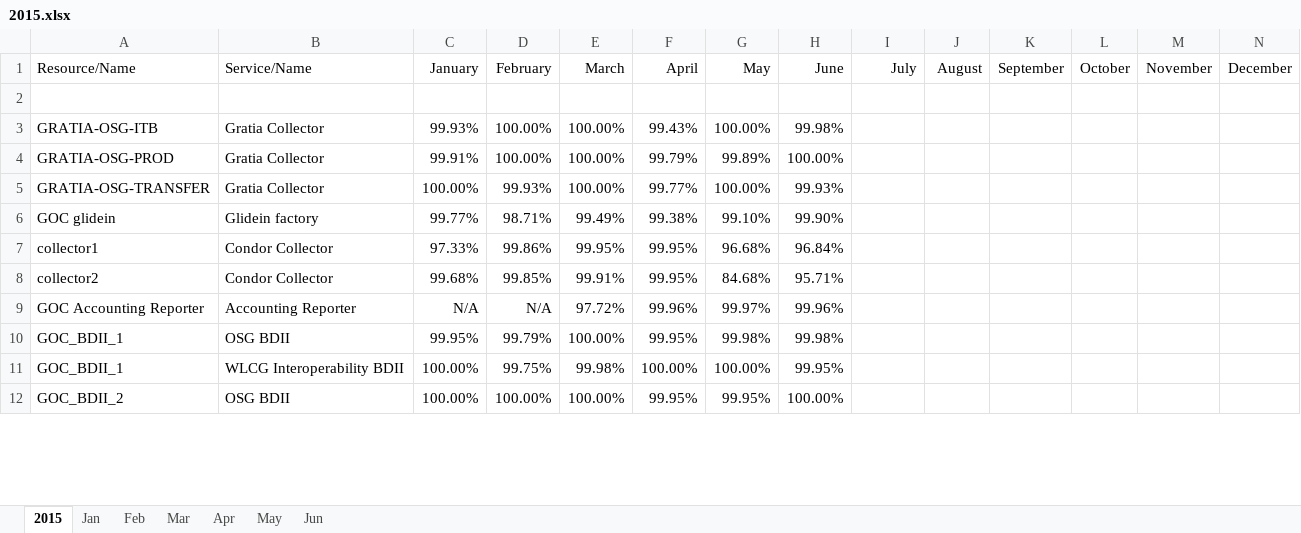
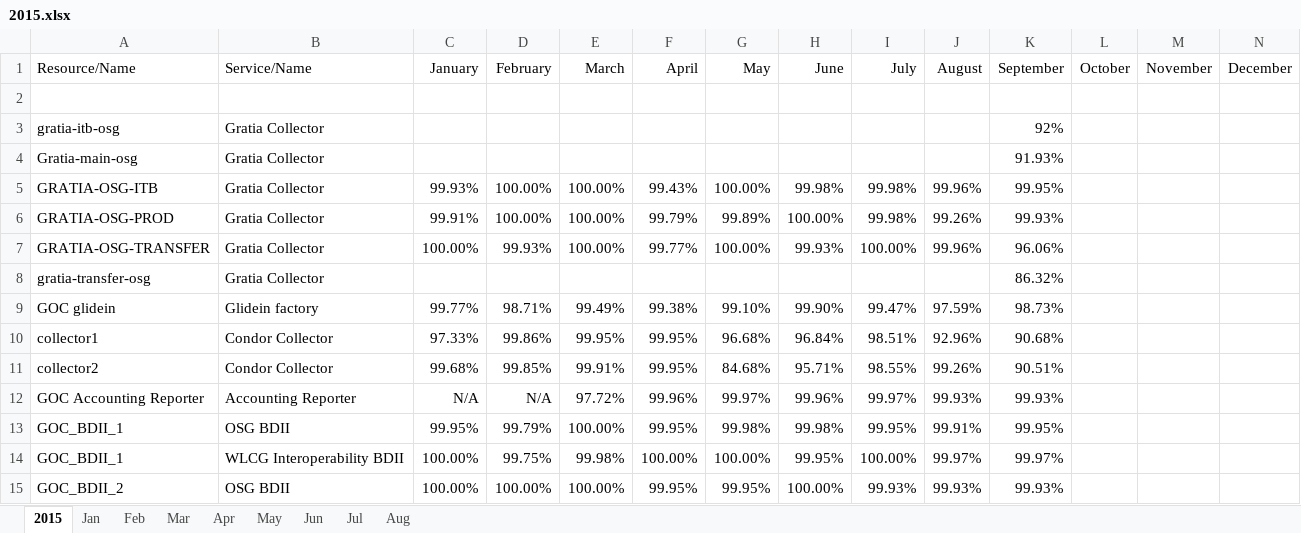
Before and after one commit to edquist/osg-twiki-backup, an Excel workbook: pub/Operations/ServiceLevelAgreements/2015.xlsx, sheet 2015, drawn as a sheet; only a part is shown; values as stored, in another font and other column widths than the file's, no borders; addresses are those after the commit; the diff covers the shown part only; the diff names each change by its address in the sheet, - before the commit and + after, or states it on an @@ line.

Commit message:
r1.3 pub/Operations/ServiceLevelAgreements/2015.xlsx

```diff
--- a/pub/Operations/ServiceLevelAgreements/2015.xlsx (sheet 2015)
+++ b/pub/Operations/ServiceLevelAgreements/2015.xlsx (sheet 2015)
+sheet tab: Jul
+sheet tab: Aug
+row 3: gratia-itb-osg | Gratia Collector |  |  |  |  |  |  |  |  | 92%
+row 4: Gratia-main-osg | Gratia Collector |  |  |  |  |  |  |  |  | 91.93%
-I5:I6 (July): (empty)
+I5:I6 (July): 99.98%
-J5 (August): (empty)
+J5 (August): 99.96%
-K5 (September): (empty)
+K5 (September): 99.95%
-J6 (August): (empty)
+J6 (August): 99.26%
-K6 (September): (empty)
+K6 (September): 99.93%
-I7 (July): (empty)
+I7 (July): 100.00%
-J7 (August): (empty)
+J7 (August): 99.96%
-K7 (September): (empty)
+K7 (September): 96.06%
+row 8: gratia-transfer-osg | Gratia Collector |  |  |  |  |  |  |  |  | 86.32%
-I9 (July): (empty)
+I9 (July): 99.47%
-J9 (August): (empty)
+J9 (August): 97.59%
-K9 (September): (empty)
+K9 (September): 98.73%
-I10 (July): (empty)
+I10 (July): 98.51%
-J10 (August): (empty)
+J10 (August): 92.96%
-K10 (September): (empty)
+K10 (September): 90.68%
-I11 (July): (empty)
+I11 (July): 98.55%
-J11 (August): (empty)
+J11 (August): 99.26%
-K11 (September): (empty)
+K11 (September): 90.51%
-I12 (July): (empty)
+I12 (July): 99.97%
-J12 (August): (empty)
+J12 (August): 99.93%
-K12 (September): (empty)
+K12 (September): 99.93%
-I13 (July): (empty)
+I13 (July): 99.95%
-J13 (August): (empty)
+J13 (August): 99.91%
-K13 (September): (empty)
+K13 (September): 99.95%
-I14 (July): (empty)
+I14 (July): 100.00%
-J14 (August): (empty)
+J14 (August): 99.97%
-K14 (September): (empty)
+K14 (September): 99.97%
-I15 (July): (empty)
+I15 (July): 99.93%
-J15 (August): (empty)
+J15 (August): 99.93%
-K15 (September): (empty)
+K15 (September): 99.93%
```
Also changed, not shown: 5 added rows and 91 edited cells elsewhere in this sheet, formulas that keep their value.
